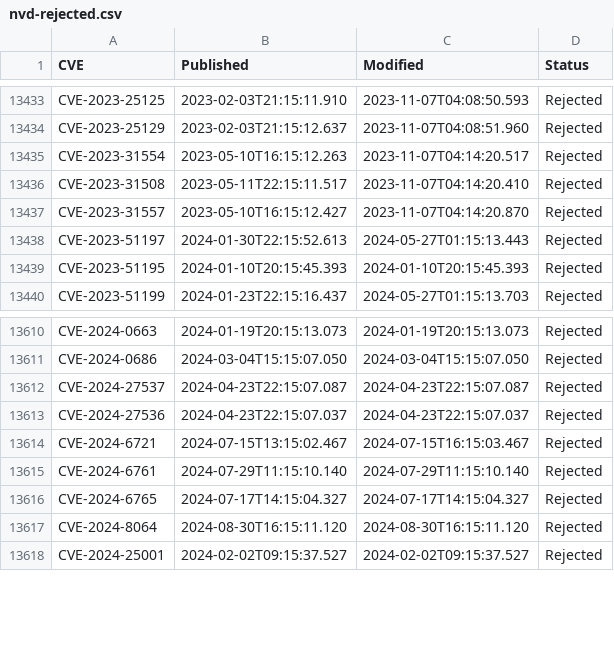
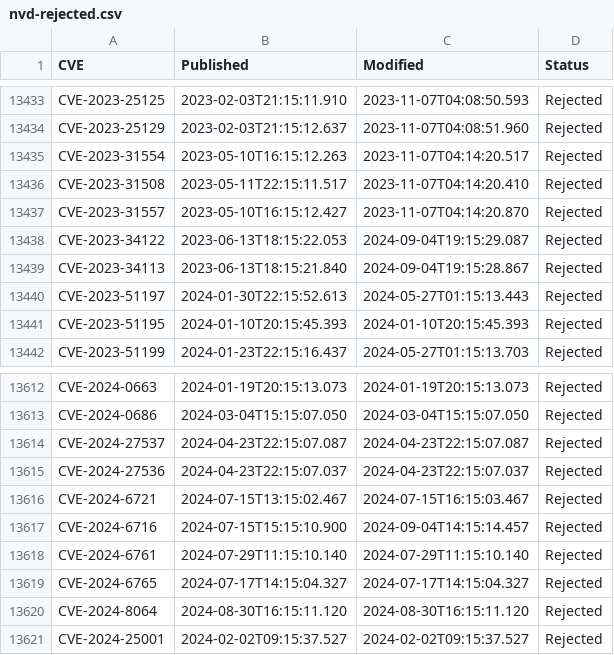
Before and after one commit to todb-cisa/vulnrichment, a CSV file: nvd-count/nvd-rejected.csv, drawn as a sheet; only a part is shown, gaps mark what is left out; the diff names each change by its address in the sheet, - before the commit and + after, or states it on an @@ line.

```diff
--- a/nvd-count/nvd-rejected.csv
+++ b/nvd-count/nvd-rejected.csv
+row 13438: CVE-2023-34122 | 2023-06-13T18:15:22.053 | 2024-09-04T19:15:29.087 | Rejected
+row 13439: CVE-2023-34113 | 2023-06-13T18:15:21.840 | 2024-09-04T19:15:28.867 | Rejected
+row 13617: CVE-2024-6716 | 2024-07-15T15:15:10.900 | 2024-09-04T14:15:14.457 | Rejected
```
Also changed, not shown: nvd-count/daily-stats.csv, 7 other files.
